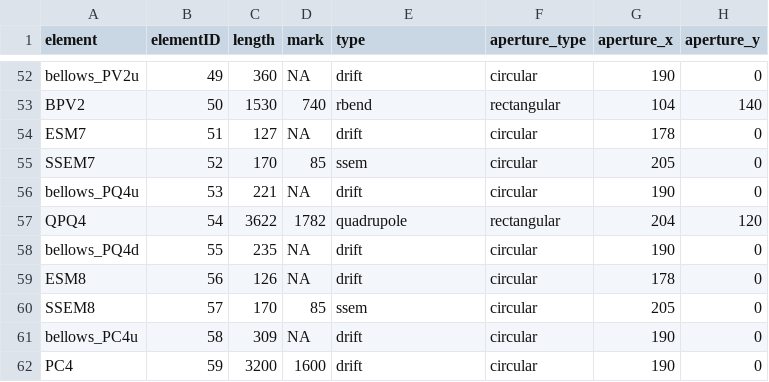
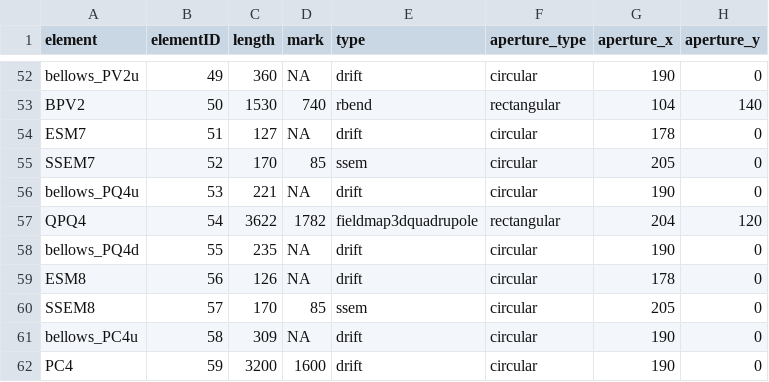
Before and after one commit to CharlieNaseby/T2K-Neutrino-Beamline, a CSV file: fujii-san.csv, drawn as a sheet; only a part is shown, gaps mark what is left out; the diff names each change by its address in the sheet, - before the commit and + after, or states it on an @@ line.

Commit message:
Working fitter and reads from the ssem data file to use as a data constraint

```diff
--- a/fujii-san.csv
+++ b/fujii-san.csv
-E57 (type): quadrupole
+E57 (type): fieldmap3dquadrupole
```
Also changed, not shown: 6 other files.
